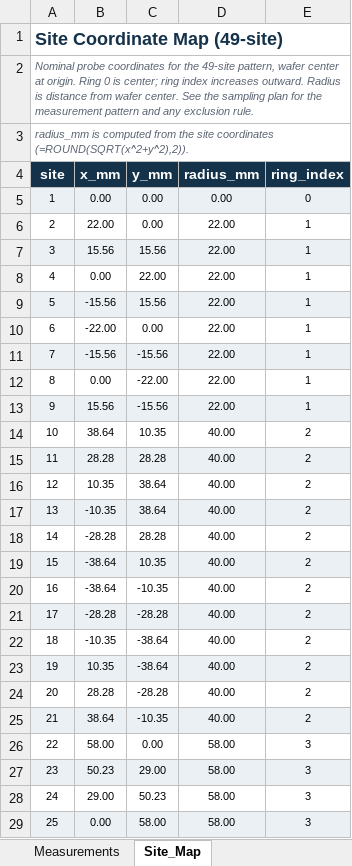
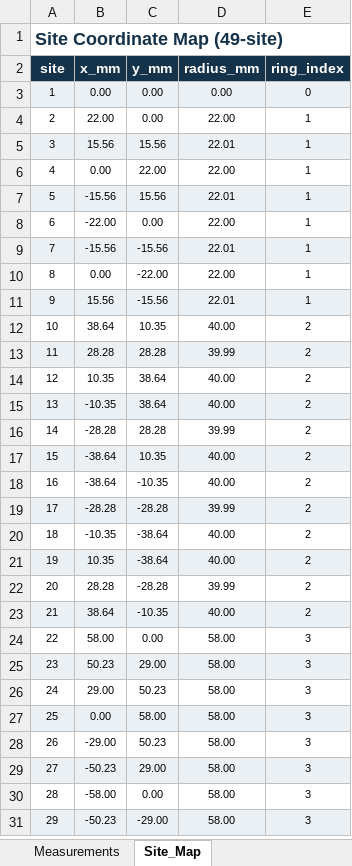
Before and after one commit to RSnegach/temp, an Excel workbook: semiconductor-wafer-uniformity/inputs/L7734-02_Rs_Measurements.xlsx, sheet Site_Map, drawn as a sheet; only a part is shown; the shorter side is filled out with more unchanged rows; values as stored, in another font and other column widths than the file's, no borders; removed rows and columns are numbered as before the commit, all else as after; the diff names each change by its address in the sheet, - before the commit and + after, or states it on an @@ line.

Commit message:
Sync manual edits to wafer xlsx; strip reintroduced float tails; drop tracked Excel lock file

```diff
--- a/semiconductor-wafer-uniformity/inputs/L7734-02_Rs_Measurements.xlsx (sheet Site_Map)
+++ b/semiconductor-wafer-uniformity/inputs/L7734-02_Rs_Measurements.xlsx (sheet Site_Map)
-row 1: Site Coordinate Map (49-site)
-row 2: Nominal probe coordinates for the 49-site pattern, wafer center at origin. Ring 0 is center; ring index increases outward. Radius is distance from wafer center. See the sampling plan for the measurement pattern and any exclusion rule.
@@ column A (site) renumbered in row 1 @@
@@ A1 bold: off → on, italic: on → off, text colour: #5A6472 → #15324B, text size: larger @@
-A3:E3 merged
-D5 (radius_mm): 22.00
+D5 (radius_mm): 22.01
-D7 (radius_mm): 22.00
+D7 (radius_mm): 22.01
-D9 (radius_mm): 22.00
+D9 (radius_mm): 22.01
-D11 (radius_mm): 22.00
+D11 (radius_mm): 22.01
-D13 (radius_mm): 40.00
+D13 (radius_mm): 39.99
-D16 (radius_mm): 40.00
+D16 (radius_mm): 39.99
-D19 (radius_mm): 40.00
+D19 (radius_mm): 39.99
-D22 (radius_mm): 40.00
+D22 (radius_mm): 39.99
```
Also changed, not shown: sheet Measurements, formulas that keep their value, 3 other files.
